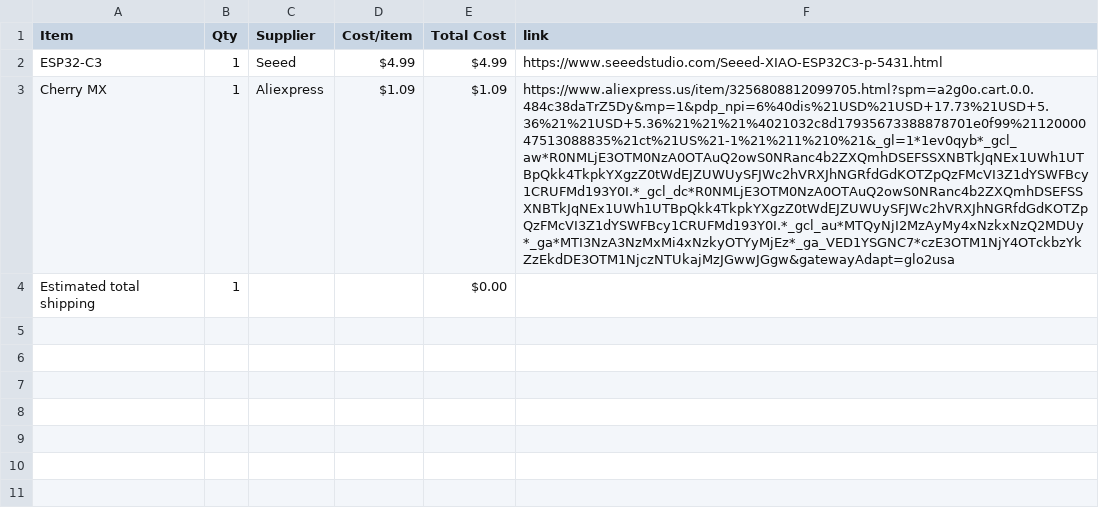
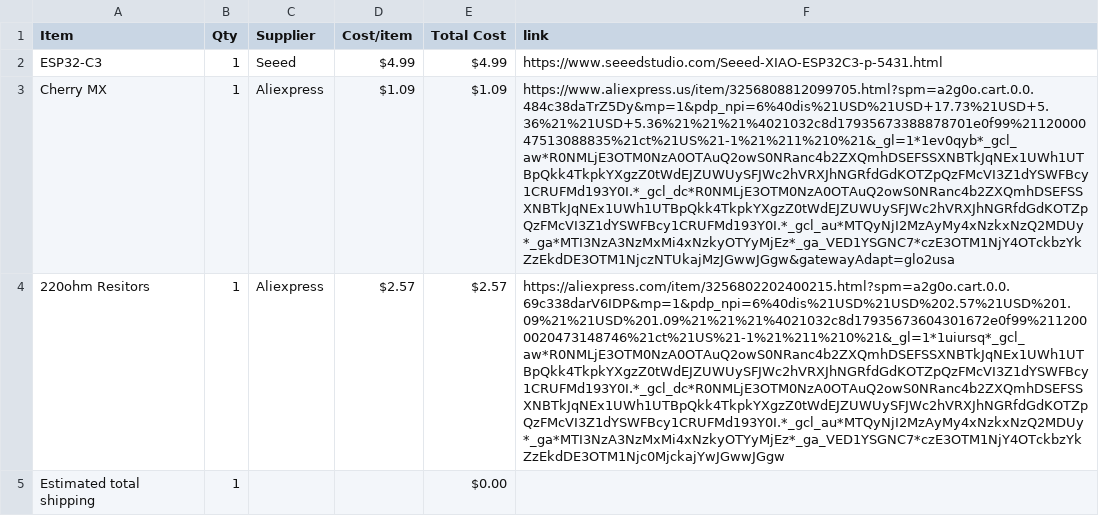
Before and after one commit to eh39492/Display, a CSV file: BOM.csv, drawn as a sheet; the diff names each change by its address in the sheet, - before the commit and + after, or states it on an @@ line.

```diff
--- a/BOM.csv
+++ b/BOM.csv
+row 4: 220ohm Resitors | 1 | Aliexpress | $2.57 | $2.57 | https://aliexpress.com/item/3256802202400215.html?spm=a2g0o.cart.0.0.69c338darV6IDP&mp=1&pdp_npi=6%40dis%21USD%21USD%202.57%21USD%201.09%21%21USD%201.09%21%21%21%4021032c8d17935673604301672e0f99%2112000020473148746%21ct%21US%21-1%21%211%210%21&_gl=1*1uiursq*_gcl_aw*R0NMLjE3OTM0NzA0OTAuQ2owS0NRanc4b2ZXQmhDSEFSSXNBTkJqNEx1UWh1UTBpQkk4TkpkYXgzZ0tWdEJZUWUySFJWc2hVRXJhNGRfdGdKOTZpQzFMcVI3Z1dYSWFBcy1CRUFMd193Y0I.*_gcl_dc*R0NMLjE3OTM0NzA0OTAuQ2owS0NRanc4b2ZXQmhDSEFSSXNBTkJqNEx1UWh1UTBpQkk4TkpkYXgzZ0tWdEJZUWUySFJWc2hVRXJhNGRfdGdKOTZpQzFMcVI3Z1dYSWFBcy1CRUFMd193Y0I.*_gcl_au*MTQyNjI2MzAyMy4xNzkxNzQ2MDUy*_ga*MTI3NzA3NzMxMi4xNzkyOTYyMjEz*_ga_VED1YSGNC7*czE3OTM1NjY4OTckbzYkZzEkdDE3OTM1Njc0MjckajYwJGwwJGgw
```
